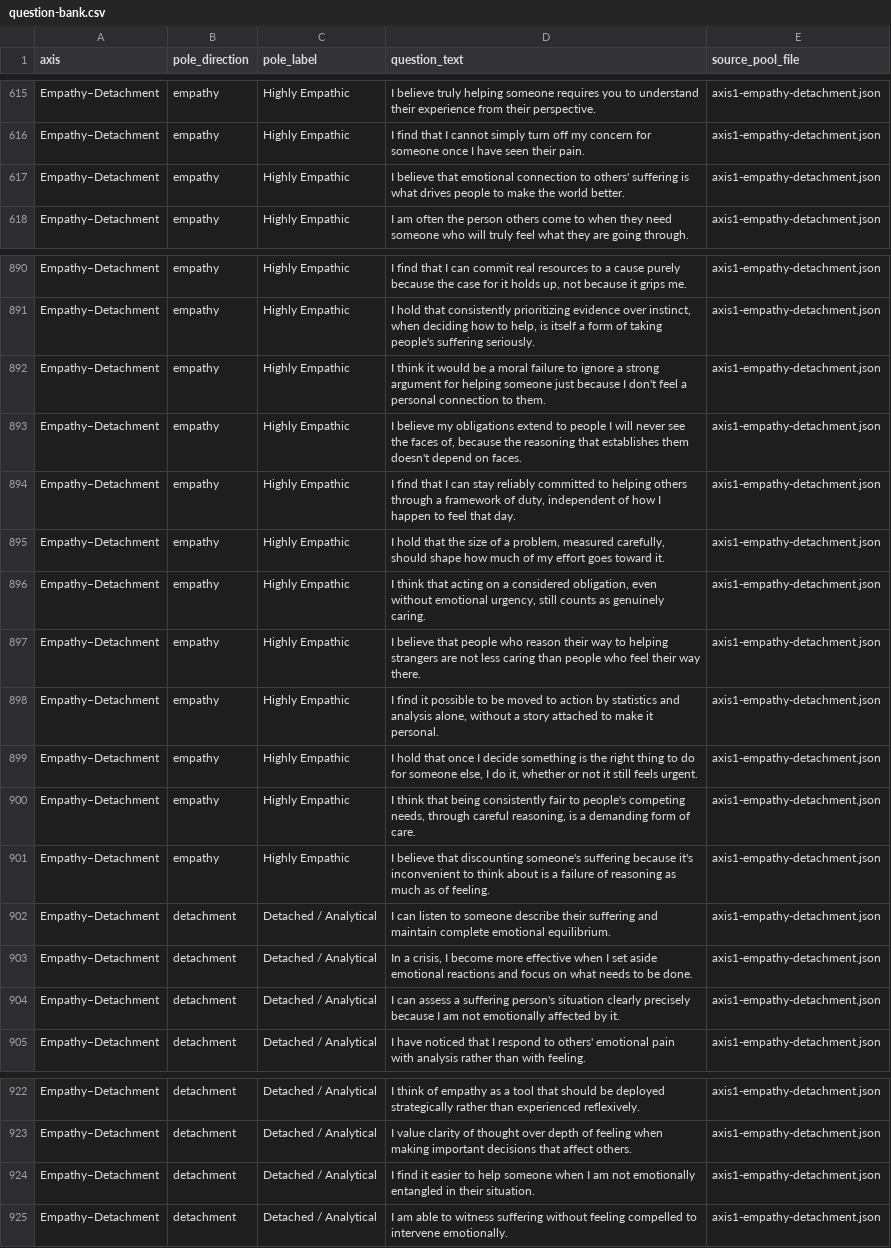
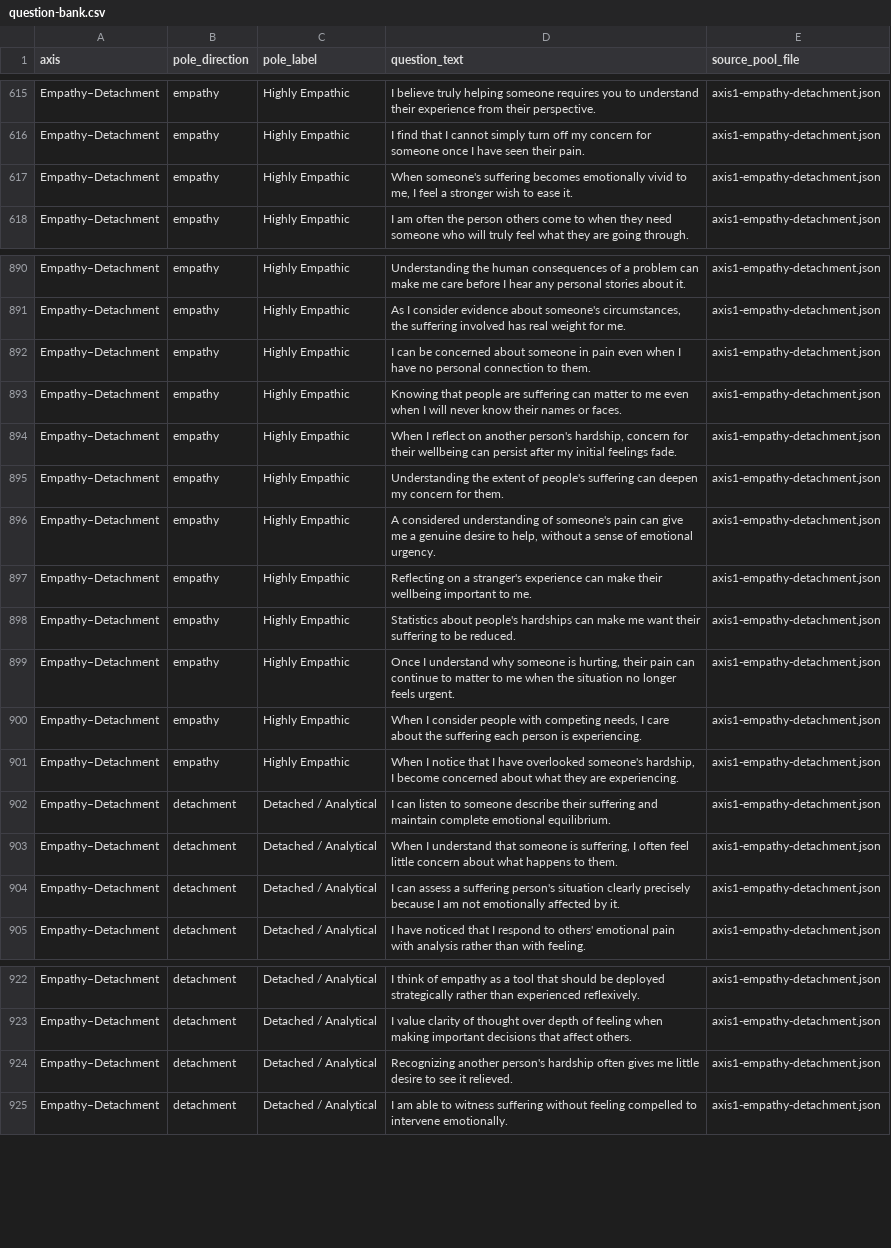
Before and after one commit to AlbhyG/continua, a CSV file: docs/question-bank/question-bank.csv, drawn as a sheet; only a part is shown, gaps mark what is left out; the diff covers the shown part only; the diff names each change by its address in the sheet, - before the commit and + after, or states it on an @@ line.

```diff
--- a/docs/question-bank/question-bank.csv
+++ b/docs/question-bank/question-bank.csv
-D617 (question_text): I believe that emotional connection to others' suffering is what drives people to make the world better.
+D617 (question_text): When someone's suffering becomes emotionally vivid to me, I feel a stronger wish to ease it.
-D890 (question_text): I find that I can commit real resources to a cause purely because the case for it holds up, not because it grips me.
+D890 (question_text): Understanding the human consequences of a problem can make me care before I hear any personal stories about it.
-D891 (question_text): I hold that consistently prioritizing evidence over instinct, when deciding how to help, is itself a form of taking people's suffering seriously.
+D891 (question_text): As I consider evidence about someone's circumstances, the suffering involved has real weight for me.
-D892 (question_text): I think it would be a moral failure to ignore a strong argument for helping someone just because I don't feel a personal connection…
+D892 (question_text): I can be concerned about someone in pain even when I have no personal connection…
-D893 (question_text): I believe my obligations extend to people I will never see the faces of, because the reasoning that establishes them doesn't depend on faces.
+D893 (question_text): Knowing that people are suffering can matter to me even when I will never know their names or faces.
-D894 (question_text): I find that I can stay reliably committed to helping others through a framework of duty, independent of how I happen to feel that day.
+D894 (question_text): When I reflect on another person's hardship, concern for their wellbeing can persist after my initial feelings fade.
-D895 (question_text): I hold that the size of a problem, measured carefully, should shape how much of my effort goes toward it.
+D895 (question_text): Understanding the extent of people's suffering can deepen my concern for them.
-D896 (question_text): I think that acting on a considered obligation, even without emotional urgency, still counts as genuinely caring.
+D896 (question_text): A considered understanding of someone's pain can give me a genuine desire to help, without a sense of emotional urgency.
-D897 (question_text): I believe that people who reason their way to helping strangers are not less caring than people who feel their way there.
+D897 (question_text): Reflecting on a stranger's experience can make their wellbeing important to me.
-D898 (question_text): I find it possible to be moved to action by statistics and analysis alone, without a story attached to make it personal.
+D898 (question_text): Statistics about people's hardships can make me want their suffering to be reduced.
-D899 (question_text): I hold that once I decide something is the right thing to do for someone else, I do it, whether or not it still feels urgent.
+D899 (question_text): Once I understand why someone is hurting, their pain can continue to matter to me when the situation no longer feels urgent.
-D900 (question_text): I think that being consistently fair to people's competing needs, through careful reasoning, is a demanding form of care.
+D900 (question_text): When I consider people with competing needs, I care about the suffering each person is experiencing.
-D901 (question_text): I believe that discounting someone's suffering because it's inconvenient to think about is a failure of reasoning as much as of feeling.
+D901 (question_text): When I notice that I have overlooked someone's hardship, I become concerned about what they are experiencing.
-D903 (question_text): In a crisis, I become more effective when I set aside emotional reactions and focus on what needs to be done.
+D903 (question_text): When I understand that someone is suffering, I often feel little concern about what happens to them.
-D924 (question_text): I find it easier to help someone when I am not emotionally entangled in their situation.
+D924 (question_text): Recognizing another person's hardship often gives me little desire to see it relieved.
```
Also changed, not shown: 54 edited cells elsewhere in this file, 8 other files.
